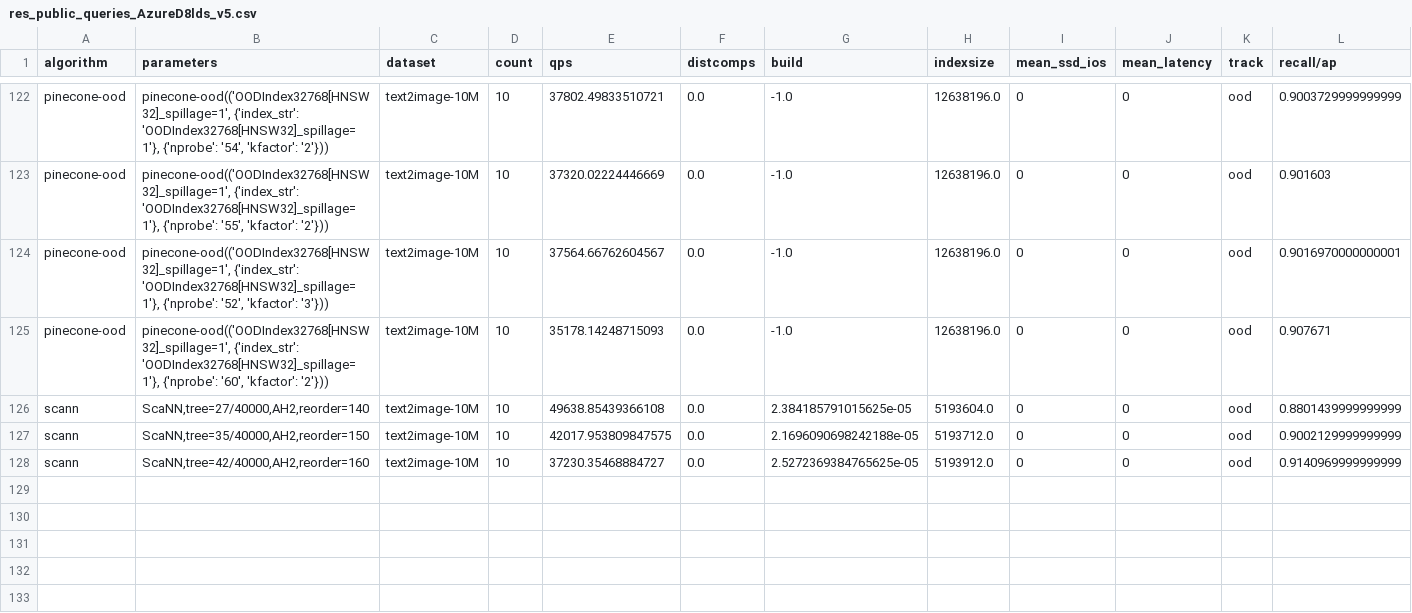
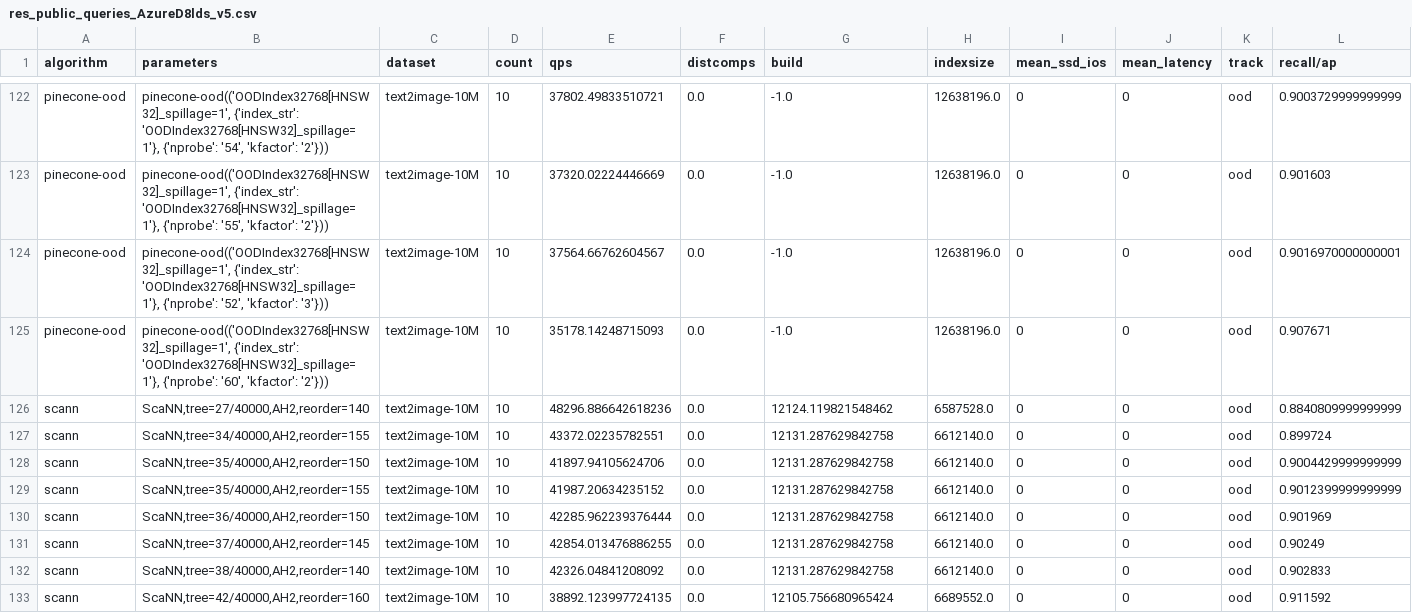
Before and after one commit to harsha-simhadri/big-ann-benchmarks, a CSV file: neurips23/ongoing_leaderboard/ood/res_public_queries_AzureD8lds_v5.csv, drawn as a sheet; only a part is shown, gaps mark what is left out.

Commit message:
Update leaderboard results with Amir's run

```diff
--- a/neurips23/ongoing_leaderboard/ood/res_public_queries_AzureD8lds_v5.csv
+++ b/neurips23/ongoing_leaderboard/ood/res_public_queries_AzureD8lds_v5.csv
@@ -125,4 +125,9 @@ pinecone-ood,"pinecone-ood(('OODIndex32768[HNSW32]_spillage=1', {'index_str': 'O
 pinecone-ood,"pinecone-ood(('OODIndex32768[HNSW32]_spillage=1', {'index_str': 'OODIndex32768[HNSW32]_spillage=1'}, {'nprobe': '60', 'kfactor': '2'}))",text2image-10M,10,35178.14248715093,0.0,-1.0,12638196.0,0,0,ood,0.907671
-scann,"ScaNN,tree=27/40000,AH2,reorder=140",text2image-10M,10,49638.85439366108,0.0,2.384185791015625e-05,5193604.0,0,0,ood,0.8801439999999999
-scann,"ScaNN,tree=35/40000,AH2,reorder=150",text2image-10M,10,42017.953809847575,0.0,2.1696090698242188e-05,5193712.0,0,0,ood,0.9002129999999999
-scann,"ScaNN,tree=42/40000,AH2,reorder=160",text2image-10M,10,37230.35468884727,0.0,2.5272369384765625e-05,5193912.0,0,0,ood,0.9140969999999999
+scann,"ScaNN,tree=27/40000,AH2,reorder=140",text2image-10M,10,48296.886642618236,0.0,12124.119821548462,6587528.0,0,0,ood,0.8840809999999999
+scann,"ScaNN,tree=34/40000,AH2,reorder=155",text2image-10M,10,43372.02235782551,0.0,12131.287629842758,6612140.0,0,0,ood,0.899724
+scann,"ScaNN,tree=35/40000,AH2,reorder=150",text2image-10M,10,41897.94105624706,0.0,12131.287629842758,6612140.0,0,0,ood,0.9004429999999999
+scann,"ScaNN,tree=35/40000,AH2,reorder=155",text2image-10M,10,41987.20634235152,0.0,12131.287629842758,6612140.0,0,0,ood,0.9012399999999999
+scann,"ScaNN,tree=36/40000,AH2,reorder=150",text2image-10M,10,42285.962239376444,0.0,12131.287629842758,6612140.0,0,0,ood,0.901969
+scann,"ScaNN,tree=37/40000,AH2,reorder=145",text2image-10M,10,42854.013476886255,0.0,12131.287629842758,6612140.0,0,0,ood,0.90249
+scann,"ScaNN,tree=38/40000,AH2,reorder=140",text2image-10M,10,42326.04841208092,0.0,12131.287629842758,6612140.0,0,0,ood,0.902833
+scann,"ScaNN,tree=42/40000,AH2,reorder=160",text2image-10M,10,38892.123997724135,0.0,12105.756680965424,6689552.0,0,0,ood,0.911592
```
Also changed, not shown: 2 other files.
